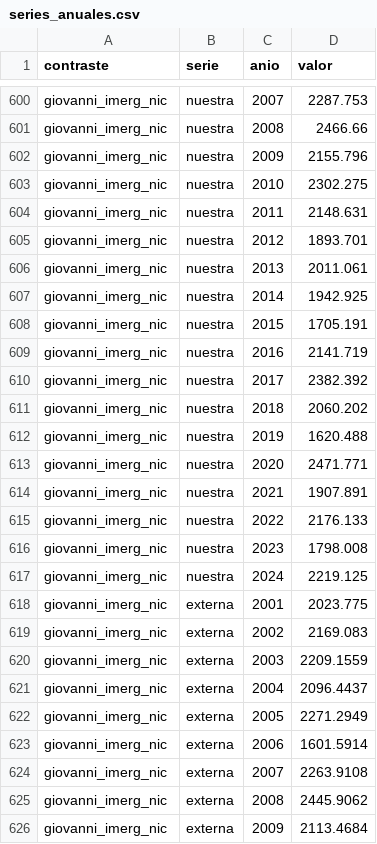
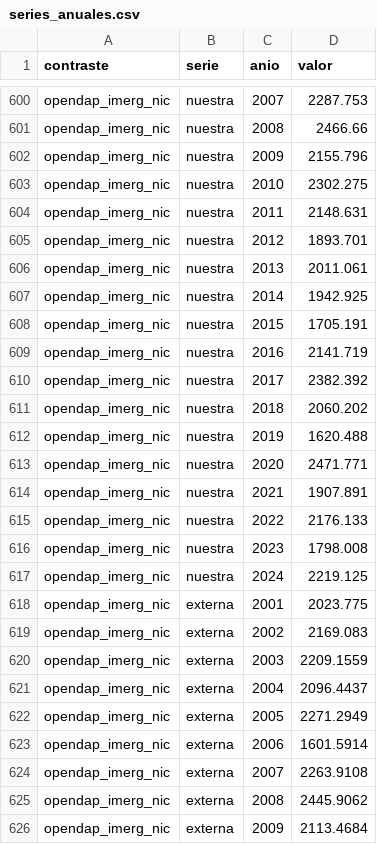
Before and after one commit to lizanooctavio-boop/NASA-CHALLENGE, a CSV file: data/recursos/contraste/series_anuales.csv, drawn as a sheet; only a part is shown, gaps mark what is left out; the diff covers the shown part only; the diff names each change by its address in the sheet, - before the commit and + after, or states it on an @@ line.

Commit message:
Reemplaza referencias de Giovanni por GES DISC OPeNDAP y matiza AIRS
- Renombra los ids de consultas giovanni_* a opendap_* y el directorio
  data/recursos/contraste/giovanni/ a data/recursos/contraste/opendap/.
- Declara GES DISC OPeNDAP, nombre corto/versión (GPM_3IMERGM 07, AIRS3STM 7.0,
  OMNO2d 003) y fecha de consulta en resumen_contrastes.json; conserva en
  bloqueos.json la cola parada de Giovanni ArAvTs y el HTTP 403 sin EARTHDATA_TOKEN.
- Agrega campo investigacion en opendap_imerg_caja_sicc y opendap_imerg_nic
  para preservar el enlace automático en recursos.py.
- Migra sesion_urs_requests a sesion_urs_http con httpx.Client en giovanni.py,
  protege _resultado ante respuestas vacías y usa import os directo.
- Matiza la frase de AIRS (señal frágil: MK p = 0,0095 vs OLS p = 0,073 y
  Sen mensual −0,01 a +0,25; magnitud de GISTEMP no respaldada) y de Tegucigalpa.
- Actualiza resumen_contrastes.json, series_anuales.csv y tests/test_recursos_contraste.py.

```diff
--- a/data/recursos/contraste/series_anuales.csv
+++ b/data/recursos/contraste/series_anuales.csv
-A600:A626 (contraste): giovanni_imerg_nic
+A600:A626 (contraste): opendap_imerg_nic
```
Also changed, not shown: 69 edited cells elsewhere in this file, 20 other files.
